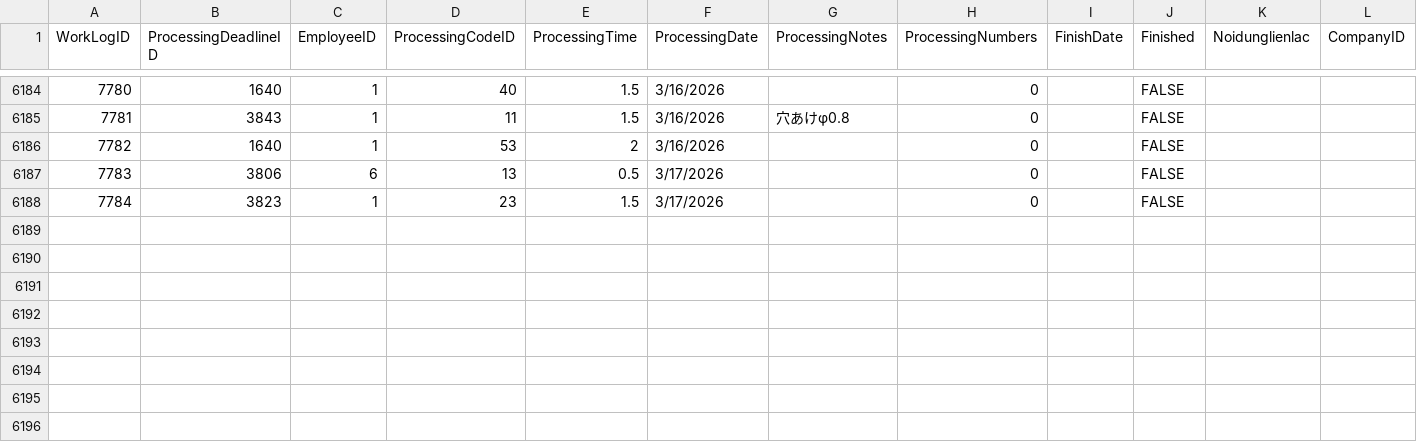
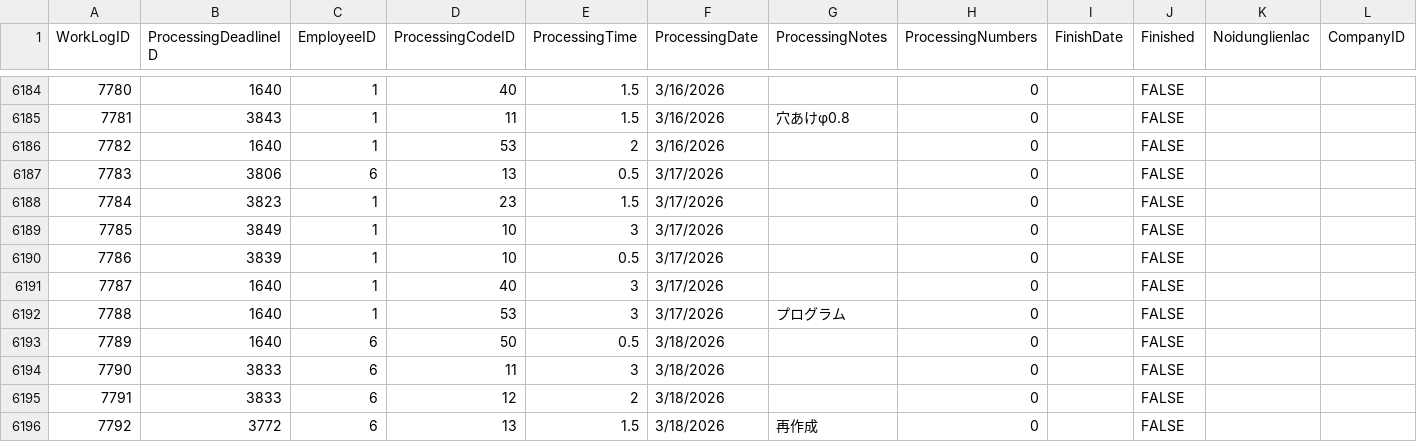
Before and after one commit to toanysd/MoldCutterSearch, a CSV file: Data/worklog.csv, drawn as a sheet; only a part is shown, gaps mark what is left out; the diff names each change by its address in the sheet, - before the commit and + after, or states it on an @@ line.

```diff
--- a/Data/worklog.csv
+++ b/Data/worklog.csv
+row 6189: 7785 | 3849 | 1 | 10 | 3 | 3/17/2026 |  | 0 |  | FALSE
+row 6190: 7786 | 3839 | 1 | 10 | 0.5 | 3/17/2026 |  | 0 |  | FALSE
+row 6191: 7787 | 1640 | 1 | 40 | 3 | 3/17/2026 |  | 0 |  | FALSE
+row 6192: 7788 | 1640 | 1 | 53 | 3 | 3/17/2026 | プログラム | 0 |  | FALSE
+row 6193: 7789 | 1640 | 6 | 50 | 0.5 | 3/18/2026 |  | 0 |  | FALSE
+row 6194: 7790 | 3833 | 6 | 11 | 3 | 3/18/2026 |  | 0 |  | FALSE
+row 6195: 7791 | 3833 | 6 | 12 | 2 | 3/18/2026 |  | 0 |  | FALSE
+row 6196: 7792 | 3772 | 6 | 13 | 1.5 | 3/18/2026 | 再作成 | 0 |  | FALSE
```
Also changed, not shown: Data/molddesign.csv, Data/molds.csv, 9 other files.
